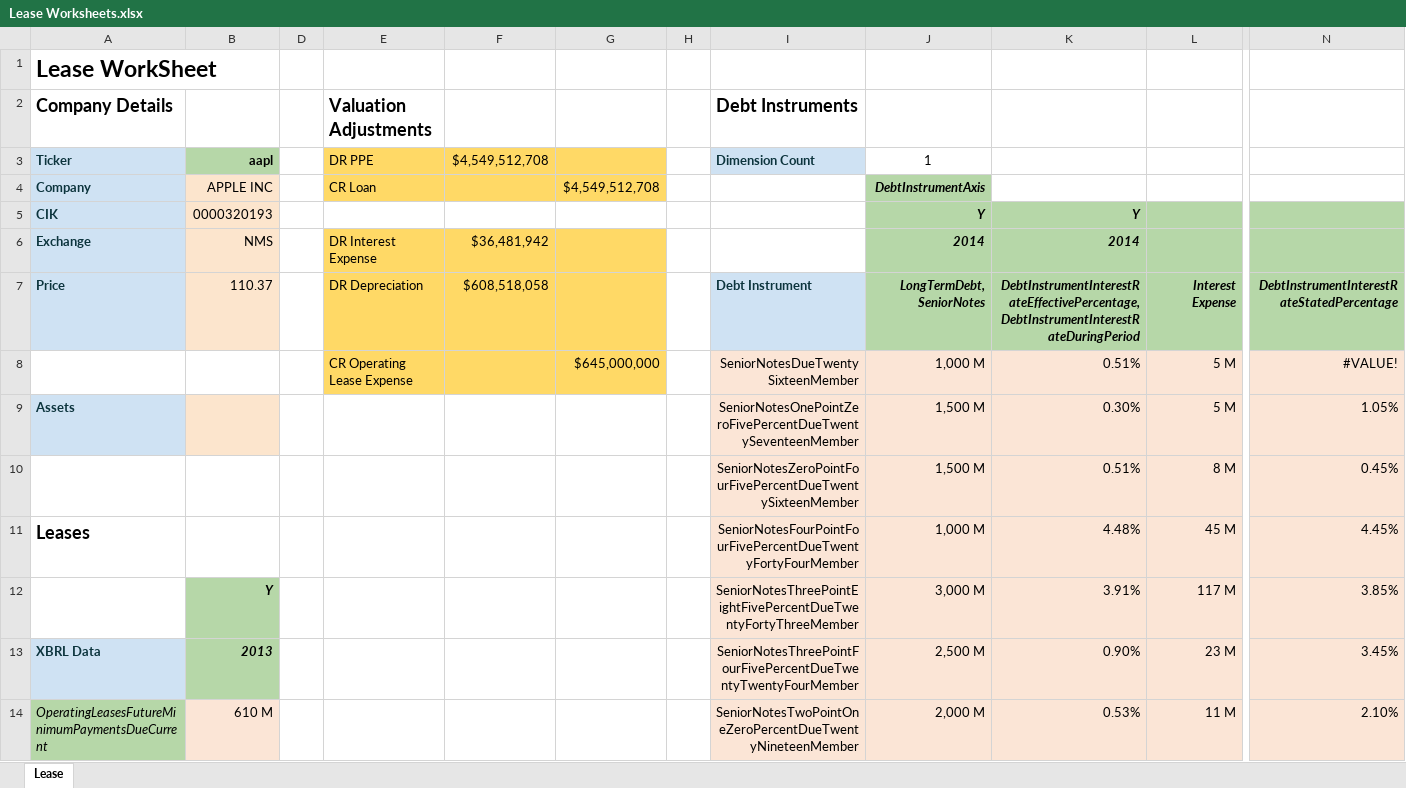
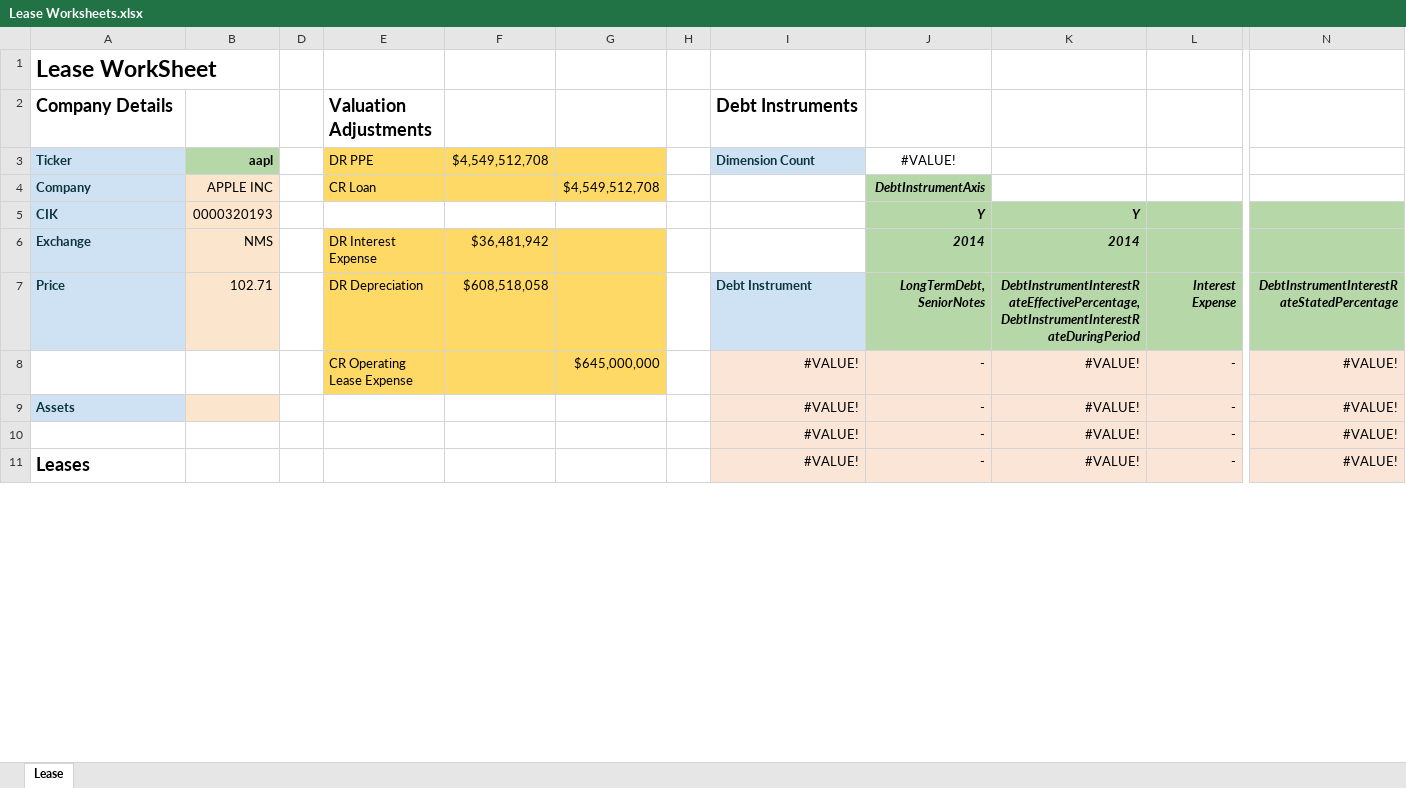
Before and after one commit to xbrlus/xbrl-api, an Excel workbook: templates/Leases/Lease Worksheets.xlsx, sheet Lease, drawn as a sheet; only a part is shown, gaps mark what is left out; values as stored, in another font and other column widths than the file's, no borders; removed rows and columns are numbered as before the commit, all else as after; rows hold the shown columns only; the diff covers the shown part only; the diff names each change by its address in the sheet, - before the commit and + after, or states it on an @@ line.

```diff
--- a/templates/Leases/Lease Worksheets.xlsx (sheet Lease)
+++ b/templates/Leases/Lease Worksheets.xlsx (sheet Lease)
-J3: 1
+J3: #VALUE!
-B7 (aapl): 110.37
+B7 (aapl): 102.71
-row 8:  |  |  | CR Operating Lease Expense |  | $645,000,000 |  | SeniorNotesDueTwentySixteenMember | 1,000 M | 0.51% | 5 M | #VALUE!
-row 9: Assets |  |  |  |  |  |  | SeniorNotesOnePointZeroFivePercentDueTwentySeventeenMember | 1,500 M | 0.30% | 5 M | 1.05%
-row 10:  |  |  |  |  |  |  | SeniorNotesZeroPointFourFivePercentDueTwentySixteenMember | 1,500 M | 0.51% | 8 M | 0.45%
-row 11: Leases |  |  |  |  |  |  | SeniorNotesFourPointFourFivePercentDueTwentyFortyFourMember | 1,000 M | 4.48% | 45 M | 4.45%
-row 12:  | Y |  |  |  |  |  | SeniorNotesThreePointEightFivePercentDueTwentyFortyThreeMember | 3,000 M | 3.91% | 117 M | 3.85%
-row 13: XBRL Data | 2013 |  |  |  |  |  | SeniorNotesThreePointFourFivePercentDueTwentyTwentyFourMember | 2,500 M | 0.90% | 23 M | 3.45%
-row 14: OperatingLeasesFutureMinimumPaymentsDueCurrent | 610 M |  |  |  |  |  | SeniorNotesTwoPointOneZeroPercentDueTwentyNineteenMember | 2,000 M | 0.53% | 11 M | 2.10%
+row 8:  |  |  | CR Operating Lease Expense |  | $645,000,000 |  | #VALUE! | - | #VALUE! | - | #VALUE!
+row 9: Assets |  |  |  |  |  |  | #VALUE! | - | #VALUE! | - | #VALUE!
+row 10:  |  |  |  |  |  |  | #VALUE! | - | #VALUE! | - | #VALUE!
+row 11: Leases |  |  |  |  |  |  | #VALUE! | - | #VALUE! | - | #VALUE!
```
Also changed, not shown: 10 added rows, 10 removed rows, 48 edited cells and row numbers in column A elsewhere in this sheet, formulas that keep their value, hidden cells, templates/BalanceSheet/BSCompare.xlsx.
